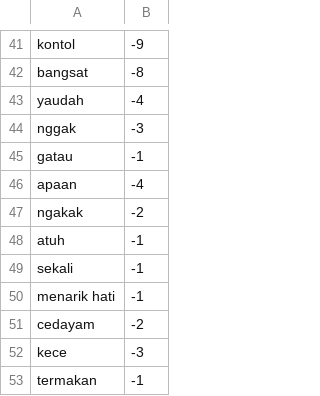
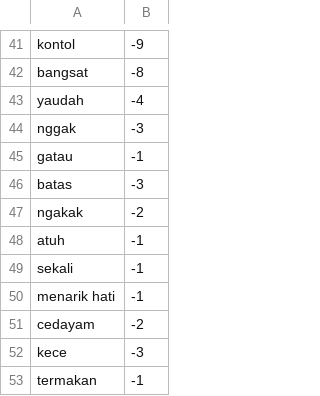
Before and after one commit to ririhadis/dataset-lexicon, a CSV file: lexicon_negative.csv, drawn as a sheet; only a part is shown, gaps mark what is left out; removed rows and columns are numbered as before the commit, all else as after; the diff names each change by its address in the sheet, - before the commit and + after, or states it on an @@ line.

Commit message:
Update lexicon_negative.csv

```diff
--- a/lexicon_negative.csv
+++ b/lexicon_negative.csv
-row 46: apaan | -4
+row 46: batas | -3
```
